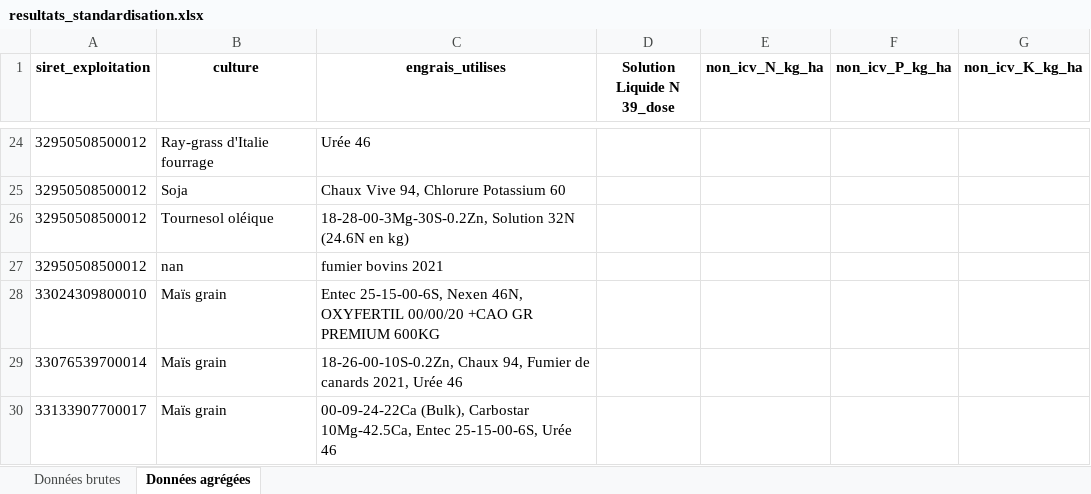
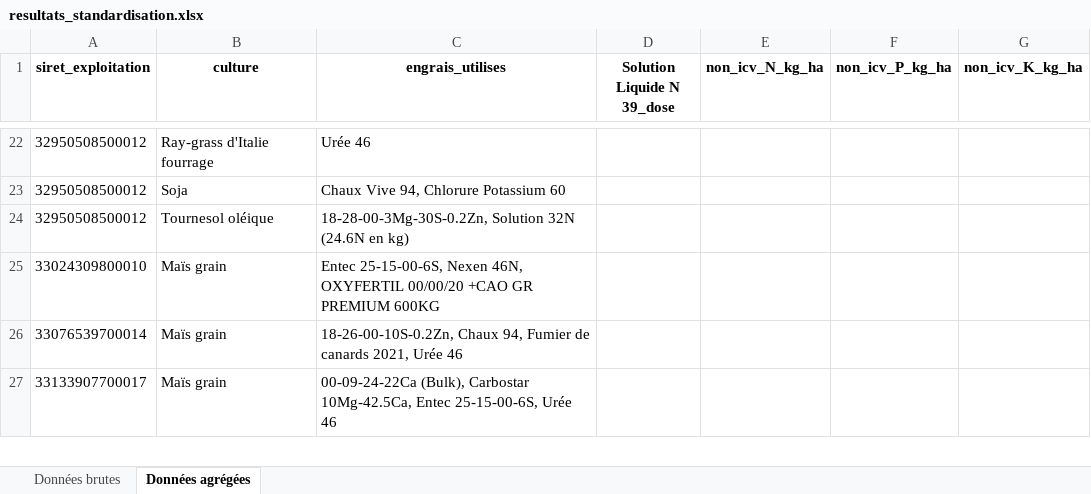
Before and after one commit to monirl3zi/repos, an Excel workbook: resultats_standardisation.xlsx, sheet Données agrégées, drawn as a sheet; only a part is shown, gaps mark what is left out; values as stored, in another font and other column widths than the file's, no borders; removed rows and columns are numbered as before the commit, all else as after; the diff covers the shown part only; the diff names each change by its address in the sheet, - before the commit and + after, or states it on an @@ line.

```diff
--- a/resultats_standardisation.xlsx (sheet Données agrégées)
+++ b/resultats_standardisation.xlsx (sheet Données agrégées)
-row 27: 32950508500012 | nan | fumier bovins 2021
```
Also changed, not shown: 6 added rows, 49 removed rows and 33 edited cells elsewhere in this sheet, sheet Données brutes.
